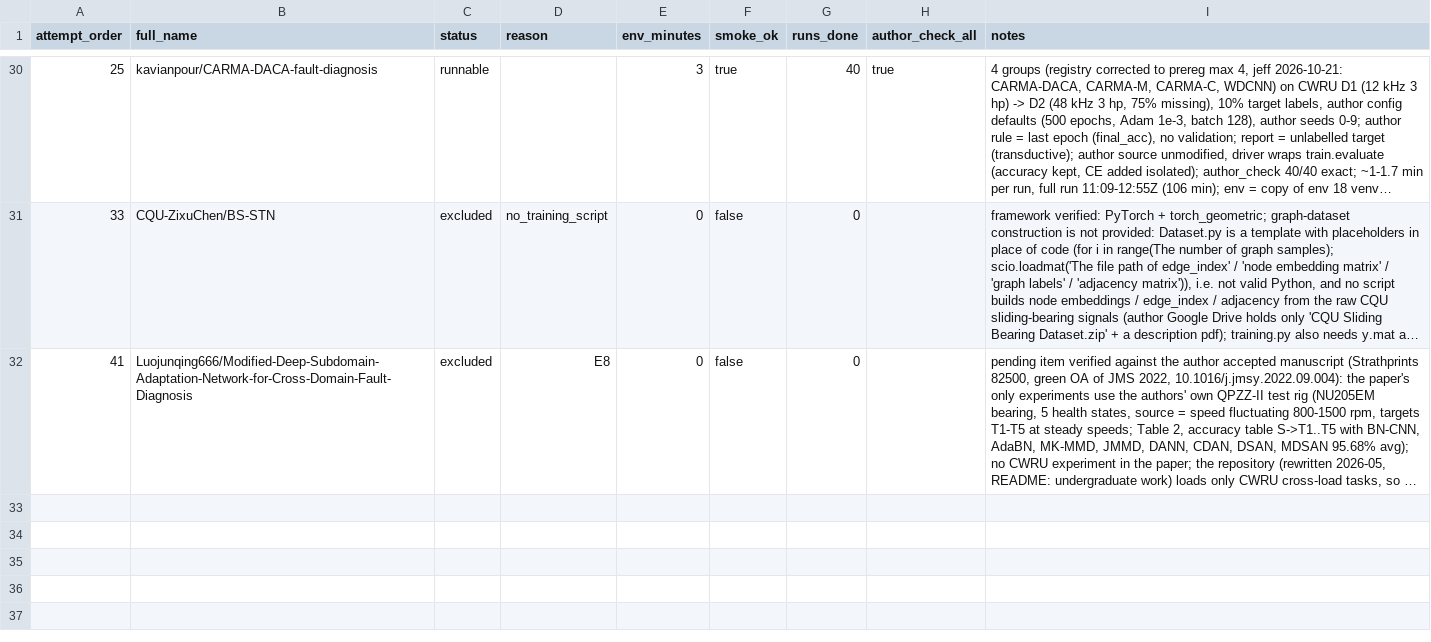
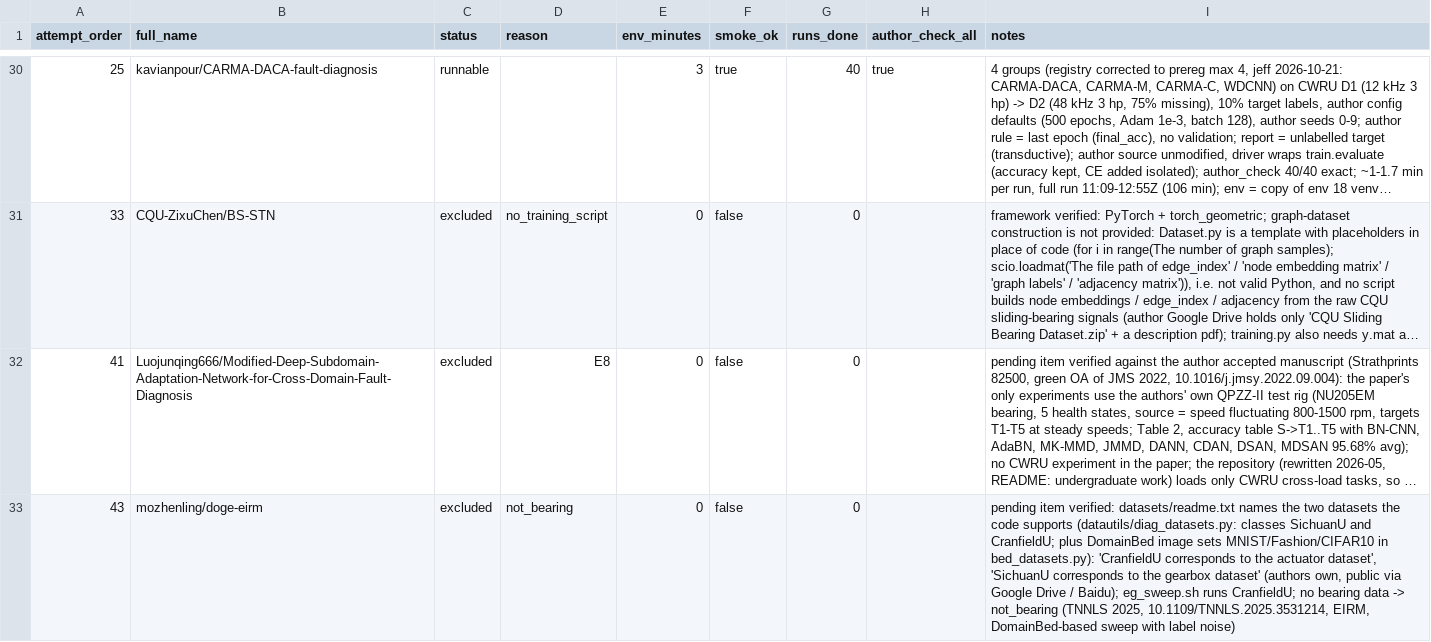
Before and after one commit to jeff-1980/CNS1-, a CSV file: results/main_objects/attempts.csv, drawn as a sheet; only a part is shown, gaps mark what is left out; long unchanged cells end in …; the diff names each change by its address in the sheet, - before the commit and + after, or states it on an @@ line.

```diff
--- a/results/main_objects/attempts.csv
+++ b/results/main_objects/attempts.csv
+row 33: 43 | mozhenling/doge-eirm | excluded | not_bearing | 0 | false | 0 |  | pending item verified: datasets/readme.txt names the two datasets the code supports (datautils/diag_datasets.py: classes SichuanU and CranfieldU; plus DomainBed image sets MNIST/Fashion/CIFAR10 in bed_datasets.py): 'CranfieldU corresponds to the actuator dataset', 'SichuanU corresponds to the gearbox dataset' (authors own, public via Google Drive / Baidu); eg_sweep.sh runs CranfieldU; no bearing data -> not_bearing (TNNLS 2025, 10.1109/TNNLS.2025.3531214, EIRM, DomainBed-based sweep with label noise)
```
Also changed, not shown: 1 other file.
